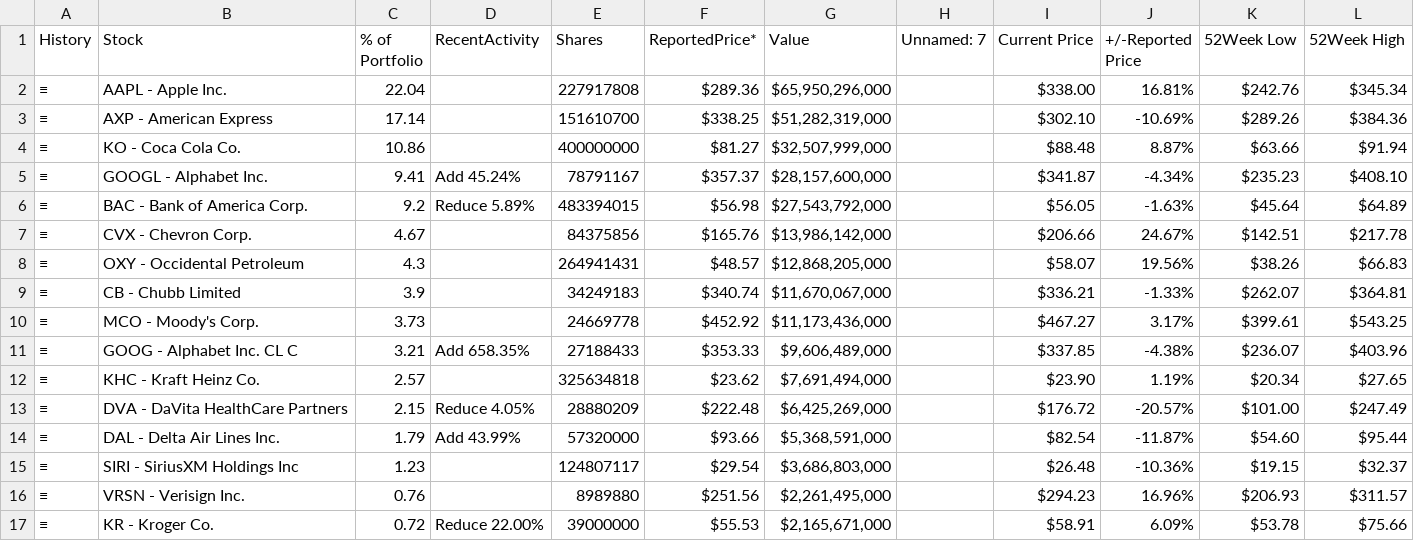
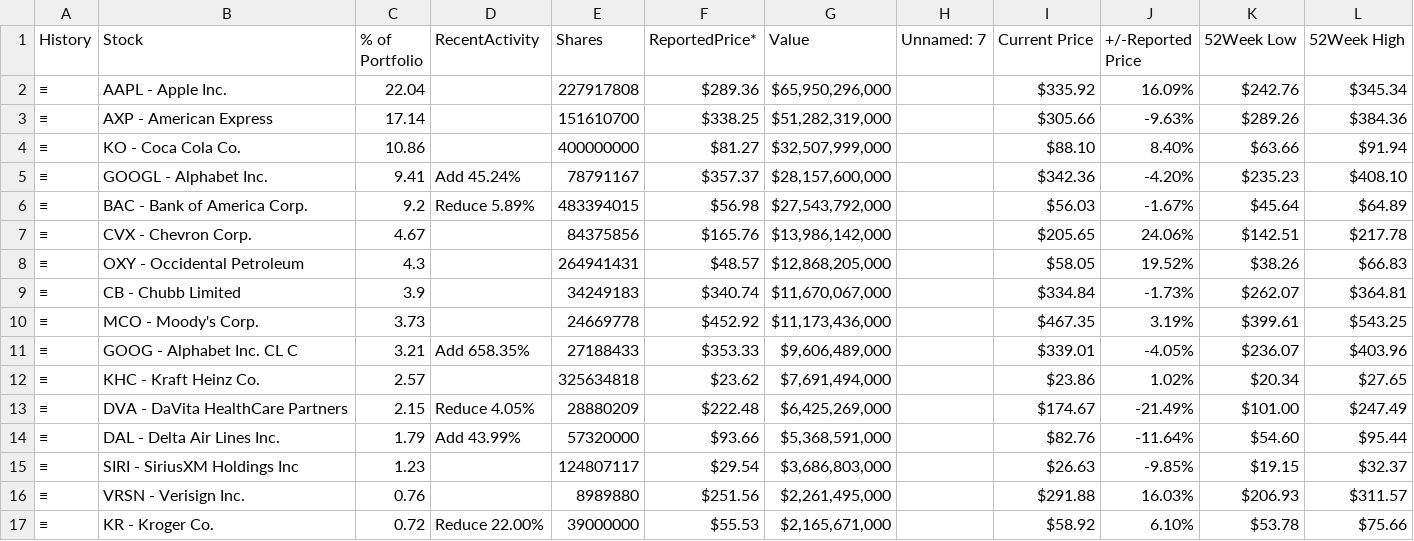
Before and after one commit to Chilamlam/chilam-club-web, a CSV file: data/gurus/berkshire_latest.csv, drawn as a sheet; only a part is shown; the diff covers the shown part only.

```diff
--- a/data/gurus/berkshire_latest.csv
+++ b/data/gurus/berkshire_latest.csv
@@ -1,17 +1,17 @@
 History,Stock,% of Portfolio,RecentActivity,Shares,ReportedPrice*,Value,Unnamed: 7,Current Price,+/-Reported Price,52Week Low,52Week High
-≡,AAPL - Apple Inc.,22.04,,227917808,$289.36,"$65,950,296,000",,$338.00,16.81%,$242.76,$345.34
-≡,AXP - American Express,17.14,,151610700,$338.25,"$51,282,319,000",,$302.10,-10.69%,$289.26,$384.36
-≡,KO - Coca Cola Co.,10.86,,400000000,$81.27,"$32,507,999,000",,$88.48,8.87%,$63.66,$91.94
-≡,GOOGL - Alphabet Inc.,9.41,Add 45.24%,78791167,$357.37,"$28,157,600,000",,$341.87,-4.34%,$235.23,$408.10
-≡,BAC - Bank of America Corp.,9.2,Reduce 5.89%,483394015,$56.98,"$27,543,792,000",,$56.05,-1.63%,$45.64,$64.89
-≡,CVX - Chevron Corp.,4.67,,84375856,$165.76,"$13,986,142,000",,$206.66,24.67%,$142.51,$217.78
-≡,OXY - Occidental Petroleum,4.3,,264941431,$48.57,"$12,868,205,000",,$58.07,19.56%,$38.26,$66.83
-≡,CB - Chubb Limited,3.9,,34249183,$340.74,"$11,670,067,000",,$336.21,-1.33%,$262.07,$364.81
-≡,MCO - Moody's Corp.,3.73,,24669778,$452.92,"$11,173,436,000",,$467.27,3.17%,$399.61,$543.25
-≡,GOOG - Alphabet Inc. CL C,3.21,Add 658.35%,27188433,$353.33,"$9,606,489,000",,$337.85,-4.38%,$236.07,$403.96
-≡,KHC - Kraft Heinz Co.,2.57,,325634818,$23.62,"$7,691,494,000",,$23.90,1.19%,$20.34,$27.65
-≡,DVA - DaVita HealthCare Partners,2.15,Reduce 4.05%,28880209,$222.48,"$6,425,269,000",,$176.72,-20.57%,$101.00,$247.49
-≡,DAL - Delta Air Lines Inc.,1.79,Add 43.99%,57320000,$93.66,"$5,368,591,000",,$82.54,-11.87%,$54.60,$95.44
-≡,SIRI - SiriusXM Holdings Inc,1.23,,124807117,$29.54,"$3,686,803,000",,$26.48,-10.36%,$19.15,$32.37
-≡,VRSN - Verisign Inc.,0.76,,8989880,$251.56,"$2,261,495,000",,$294.23,16.96%,$206.93,$311.57
-≡,KR - Kroger Co.,0.72,Reduce 22.00%,39000000,$55.53,"$2,165,671,000",,$58.91,6.09%,$53.78,$75.66
+≡,AAPL - Apple Inc.,22.04,,227917808,$289.36,"$65,950,296,000",,$335.92,16.09%,$242.76,$345.34
+≡,AXP - American Express,17.14,,151610700,$338.25,"$51,282,319,000",,$305.66,-9.63%,$289.26,$384.36
+≡,KO - Coca Cola Co.,10.86,,400000000,$81.27,"$32,507,999,000",,$88.10,8.40%,$63.66,$91.94
+≡,GOOGL - Alphabet Inc.,9.41,Add 45.24%,78791167,$357.37,"$28,157,600,000",,$342.36,-4.20%,$235.23,$408.10
+≡,BAC - Bank of America Corp.,9.2,Reduce 5.89%,483394015,$56.98,"$27,543,792,000",,$56.03,-1.67%,$45.64,$64.89
+≡,CVX - Chevron Corp.,4.67,,84375856,$165.76,"$13,986,142,000",,$205.65,24.06%,$142.51,$217.78
+≡,OXY - Occidental Petroleum,4.3,,264941431,$48.57,"$12,868,205,000",,$58.05,19.52%,$38.26,$66.83
+≡,CB - Chubb Limited,3.9,,34249183,$340.74,"$11,670,067,000",,$334.84,-1.73%,$262.07,$364.81
+≡,MCO - Moody's Corp.,3.73,,24669778,$452.92,"$11,173,436,000",,$467.35,3.19%,$399.61,$543.25
+≡,GOOG - Alphabet Inc. CL C,3.21,Add 658.35%,27188433,$353.33,"$9,606,489,000",,$339.01,-4.05%,$236.07,$403.96
+≡,KHC - Kraft Heinz Co.,2.57,,325634818,$23.62,"$7,691,494,000",,$23.86,1.02%,$20.34,$27.65
+≡,DVA - DaVita HealthCare Partners,2.15,Reduce 4.05%,28880209,$222.48,"$6,425,269,000",,$174.67,-21.49%,$101.00,$247.49
+≡,DAL - Delta Air Lines Inc.,1.79,Add 43.99%,57320000,$93.66,"$5,368,591,000",,$82.76,-11.64%,$54.60,$95.44
+≡,SIRI - SiriusXM Holdings Inc,1.23,,124807117,$29.54,"$3,686,803,000",,$26.63,-9.85%,$19.15,$32.37
+≡,VRSN - Verisign Inc.,0.76,,8989880,$251.56,"$2,261,495,000",,$291.88,16.03%,$206.93,$311.57
+≡,KR - Kroger Co.,0.72,Reduce 22.00%,39000000,$55.53,"$2,165,671,000",,$58.92,6.10%,$53.78,$75.66
```
Also changed, not shown: 24 edited cells elsewhere in this file, data/gurus/coatue_latest.csv, data/gurus/greenlight_latest.csv, 15 other files.
